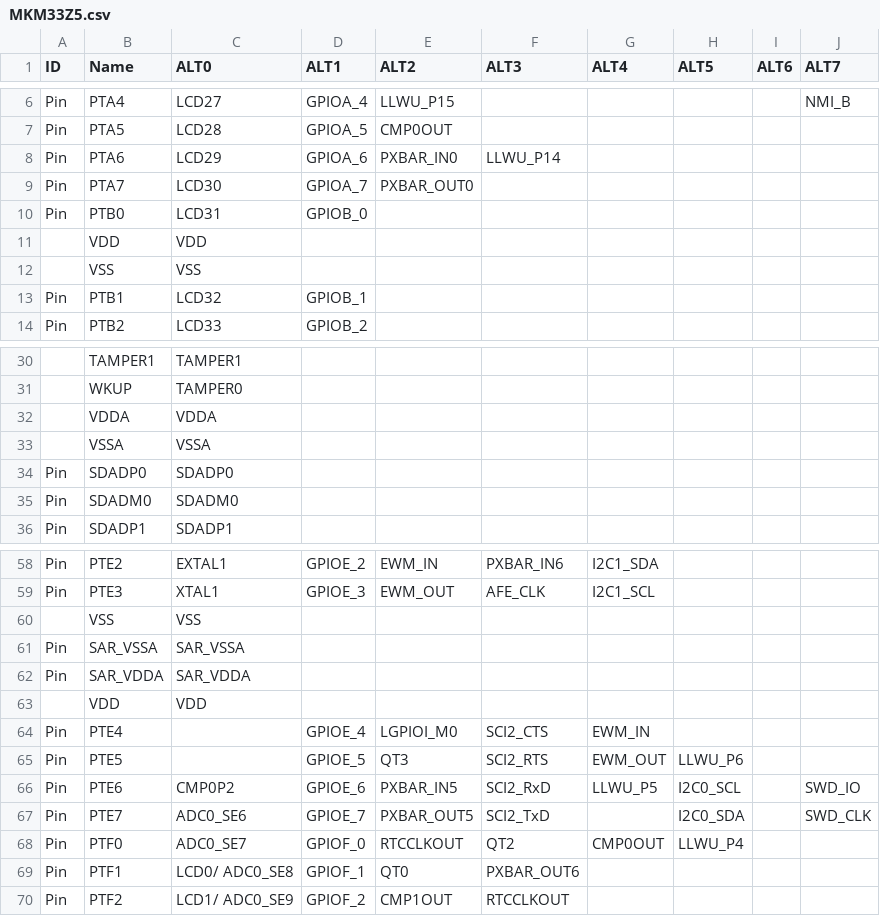
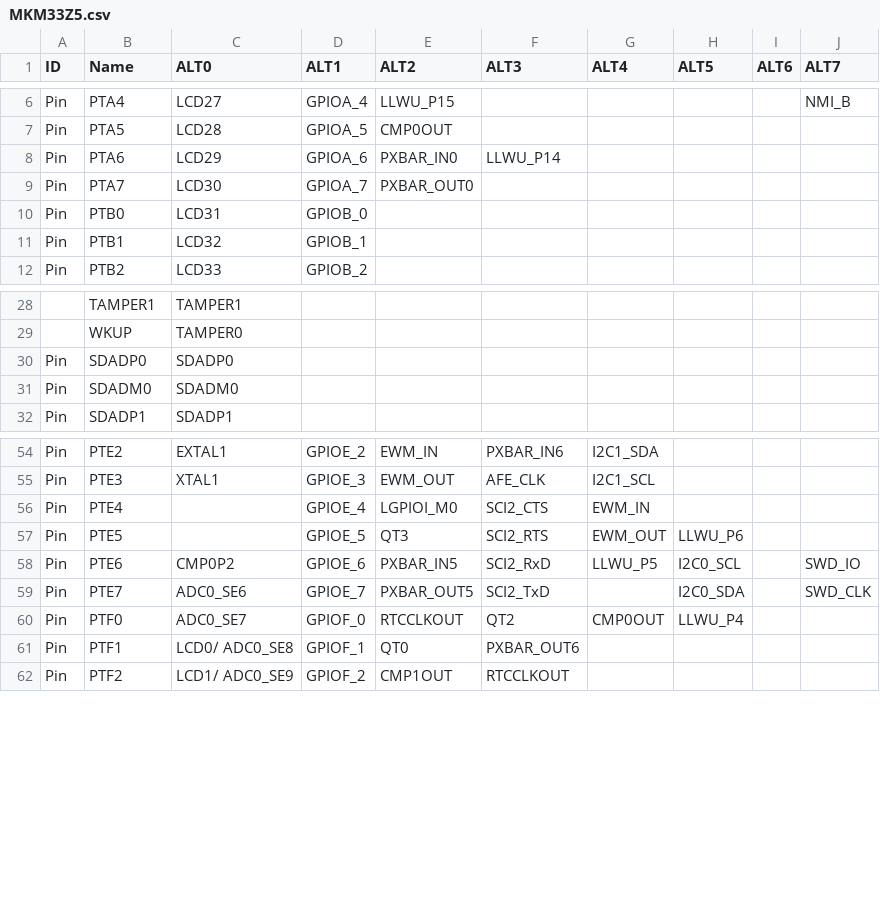
Before and after one commit to podonoghue/usbdm-eclipse-plugins, a CSV file: CreatePinDescription/MKM33Z5.csv, drawn as a sheet; only a part is shown, gaps mark what is left out; the diff names each change by its address in the sheet, - before the commit and + after, or states it on an @@ line.

```diff
--- a/CreatePinDescription/MKM33Z5.csv
+++ b/CreatePinDescription/MKM33Z5.csv
-row 11:  | VDD | VDD
-row 12:  | VSS | VSS
-row 32:  | VDDA | VDDA
-row 33:  | VSSA | VSSA
-row 60:  | VSS | VSS
-row 61: Pin | SAR_VSSA | SAR_VSSA
-row 62: Pin | SAR_VDDA | SAR_VDDA
-row 63:  | VDD | VDD
```
Also changed, not shown: CreatePinDescription/MK20D5.csv, CreatePinDescription/MK22F51212.csv, 9 other files.
